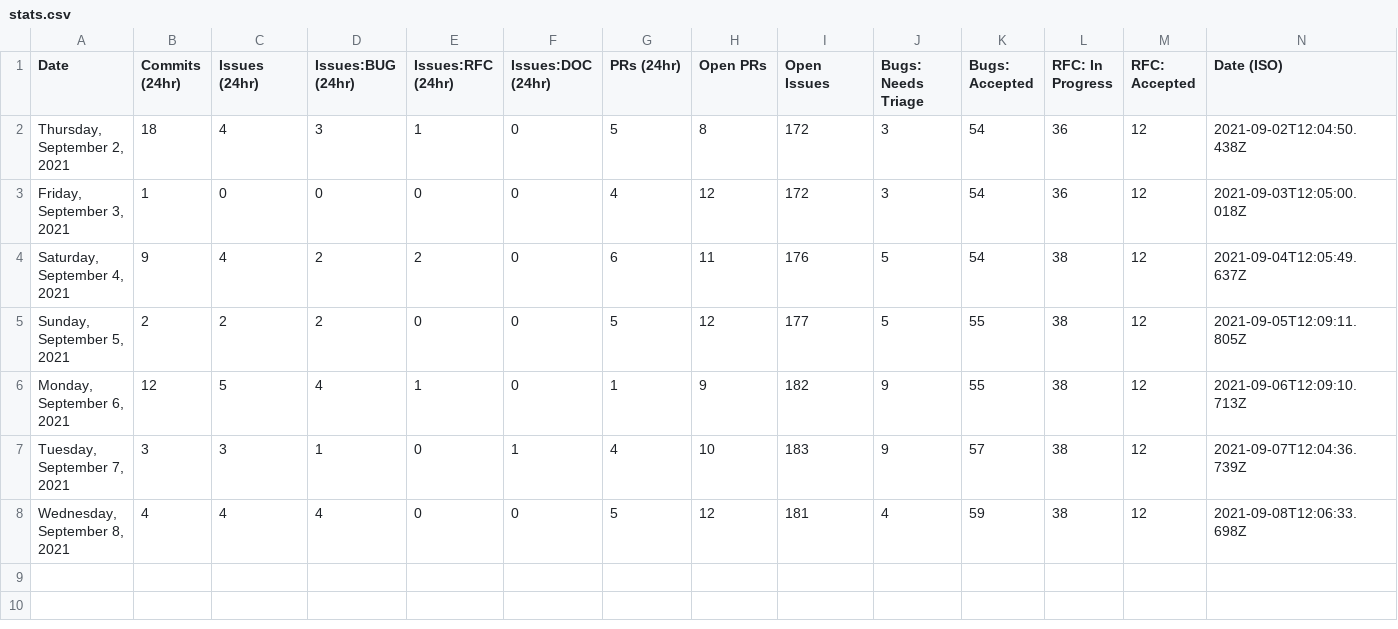
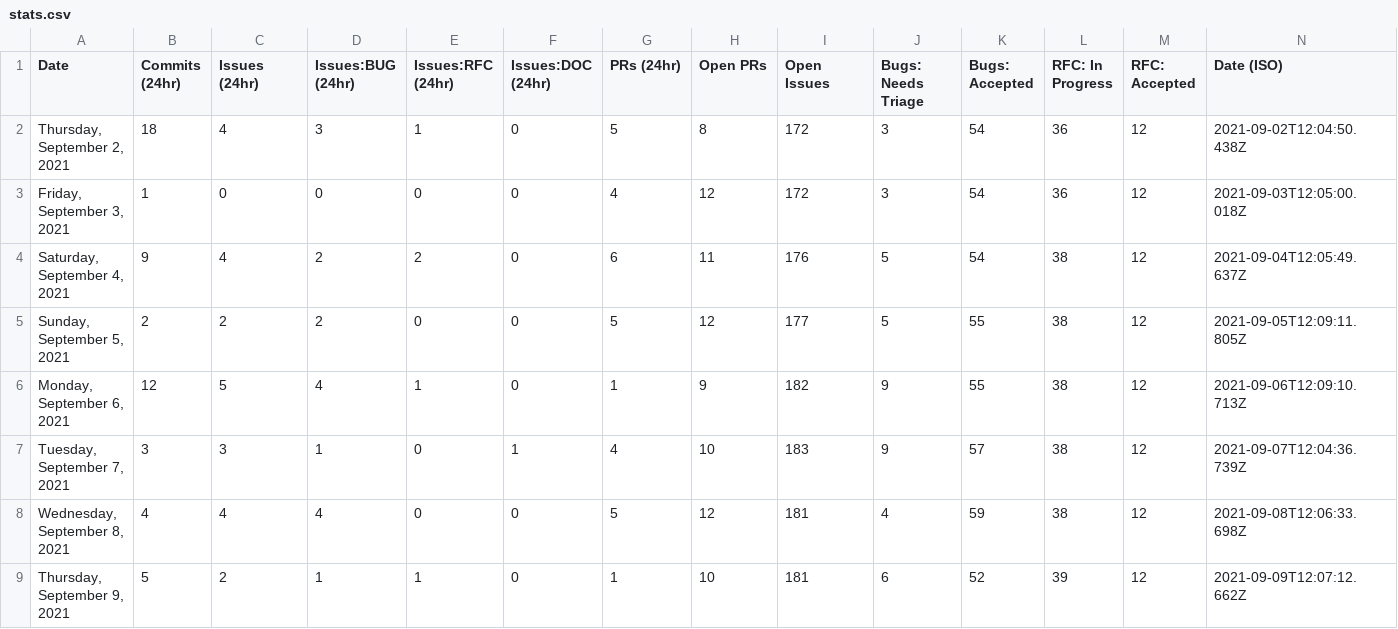
Before and after one commit to carmen16gm/astro, a CSV file: scripts/stats/stats.csv, drawn as a sheet; the diff names each change by its address in the sheet, - before the commit and + after, or states it on an @@ line.

```diff
--- a/scripts/stats/stats.csv
+++ b/scripts/stats/stats.csv
+row 9: Thursday, September 9, 2021 | 5 | 2 | 1 | 1 | 0 | 1 | 10 | 181 | 6 | 52 | 39 | 12 | 2021-09-09T12:07:12.662Z
```
Also changed, not shown: 1 other file.
